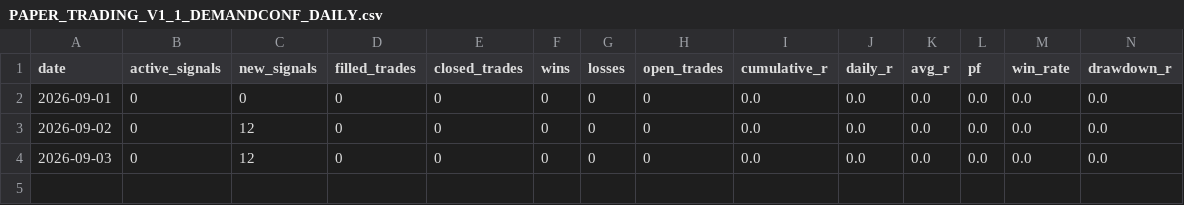
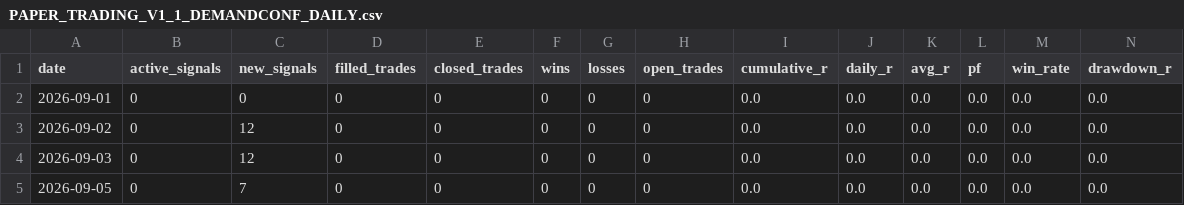
Before and after one commit to SavanTripathi/dhyanaksh-quant-terminal, a CSV file: PAPER_TRADING_V1_1_DEMANDCONF_DAILY.csv, drawn as a sheet; only a part is shown; rows hold the shown columns only; the diff names each change by its address in the sheet, - before the commit and + after, or states it on an @@ line.

```diff
--- a/PAPER_TRADING_V1_1_DEMANDCONF_DAILY.csv
+++ b/PAPER_TRADING_V1_1_DEMANDCONF_DAILY.csv
+row 5: 2026-09-05 | 0 | 7 | 0 | 0 | 0 | 0 | 0 | 0.0 | 0.0 | 0.0 | 0.0 | 0.0 | 0.0
```
Also changed, not shown: PAPER_TRADING_V1_1_DEMANDCONF_EVENTS.csv, 10 other files.
